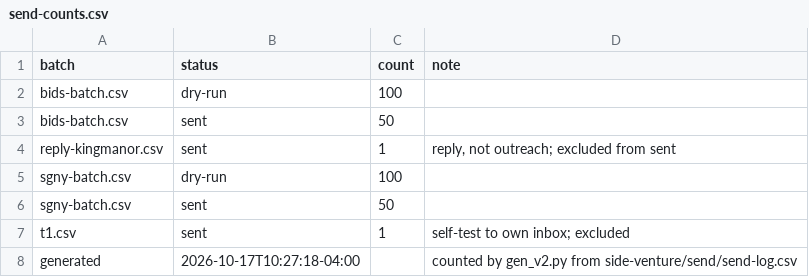
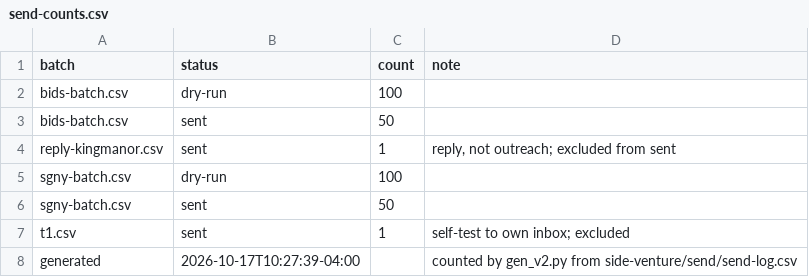
Before and after one commit to erikhuovi13/pauca-dashboard, a CSV file: v2/sources/send-counts.csv, drawn as a sheet.

```diff
--- a/v2/sources/send-counts.csv
+++ b/v2/sources/send-counts.csv
@@ -7,2 +7,2 @@ sgny-batch.csv,sent,50,
 t1.csv,sent,1,self-test to own inbox; excluded
-generated,2026-10-17T10:27:18-04:00,,counted by gen_v2.py from side-venture/send/send-log.csv
+generated,2026-10-17T10:27:39-04:00,,counted by gen_v2.py from side-venture/send/send-log.csv
```
Also changed, not shown: v2/sources/reply-counts.csv, 3 other files.
